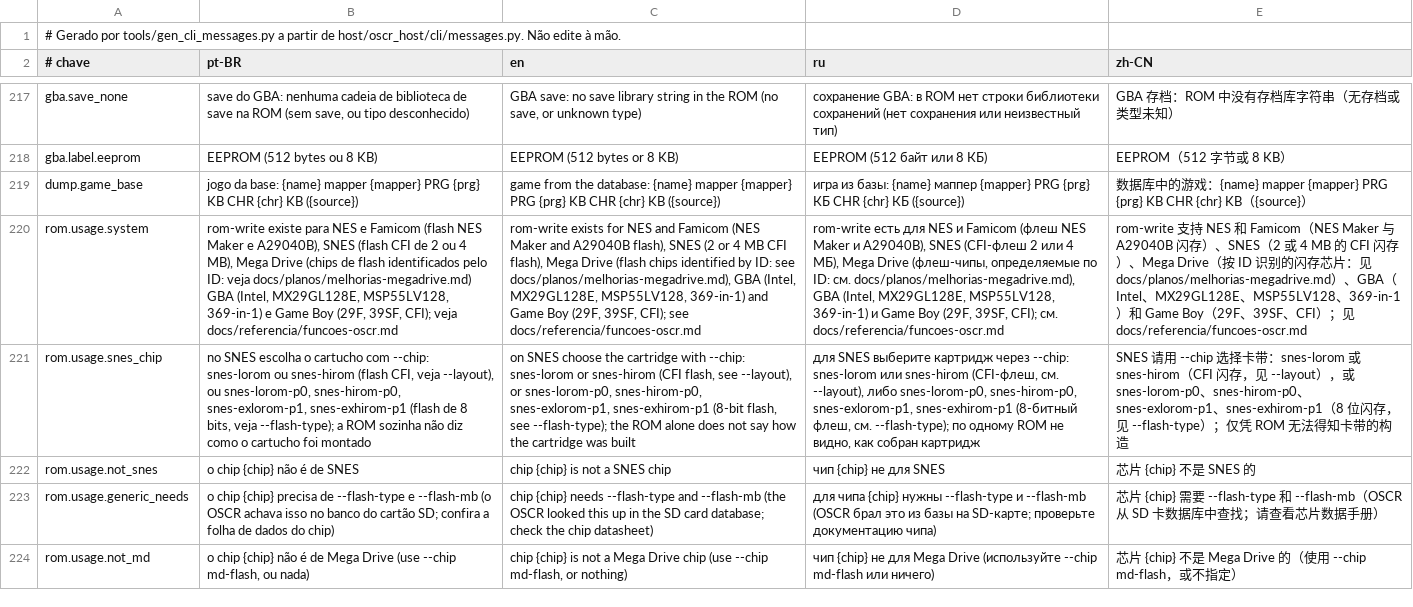
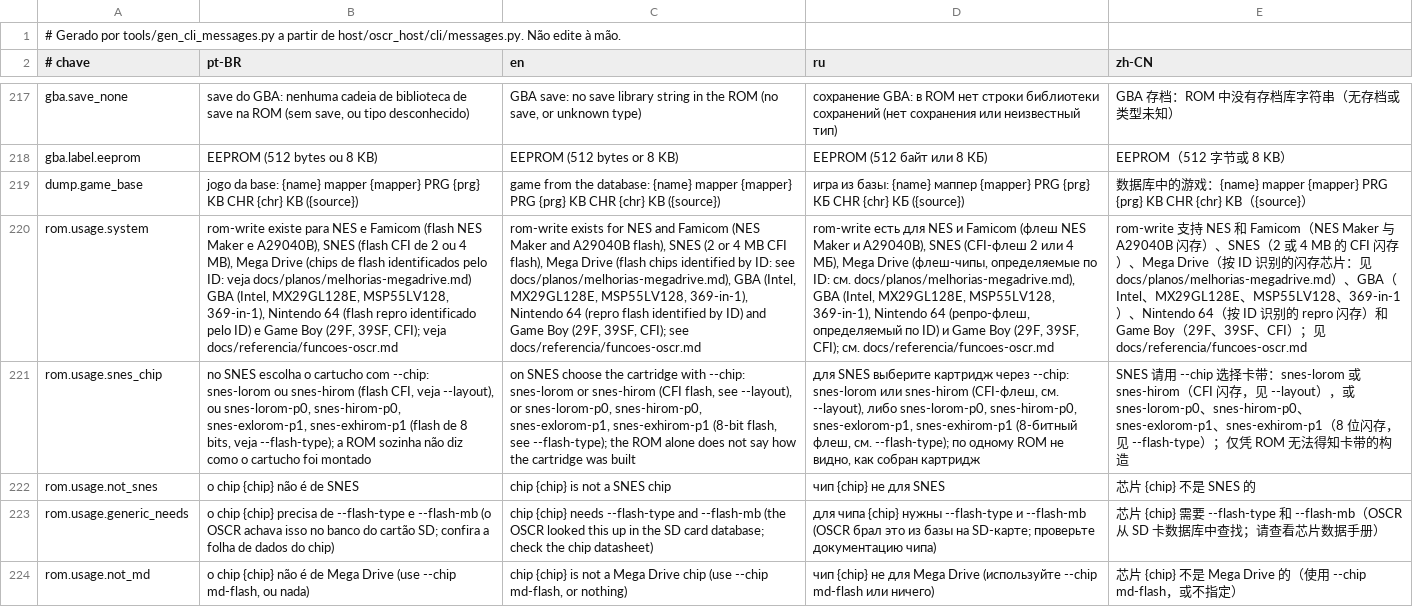
Before and after one commit to legendaryredfox/oscr_minimal, a TSV file: gui/shared/src/jvmMain/resources/oscr/cli-messages.tsv, drawn as a sheet; only a part is shown, gaps mark what is left out; the diff covers the shown part only; the diff names each change by its address in the sheet, - before the commit and + after, or states it on an @@ line.

Commit message:
N64: gravar ROM em flash repro (rom-write -s n64), conversão v64 e n64 para z64, conferência pelo PC (D176 F-19)

```diff
--- a/gui/shared/src/jvmMain/resources/oscr/cli-messages.tsv
+++ b/gui/shared/src/jvmMain/resources/oscr/cli-messages.tsv
-B220 (pt-BR): …MX29GL128E, MSP55LV128, 369-in-1) e Game…
+B220 (pt-BR): …MX29GL128E, MSP55LV128, 369-in-1), Nintendo 64 (flash repro identificado pelo ID) e Game…
-C220 (en): …MX29GL128E, MSP55LV128, 369-in-1) and Game…
+C220 (en): …MX29GL128E, MSP55LV128, 369-in-1), Nintendo 64 (repro flash identified by ID) and Game…
-D220 (ru): …MX29GL128E, MSP55LV128, 369-in-1) и Game…
+D220 (ru): …MX29GL128E, MSP55LV128, 369-in-1), Nintendo 64 (репро-флеш, определяемый по ID) и Game…
-E220 (zh-CN): …369-in-1）和…
+E220 (zh-CN): …369-in-1）、Nintendo 64（按 ID 识别的 repro 闪存）和…
```
Also changed, not shown: 4 added rows and 7 edited cells elsewhere in this file, 24 other files.
